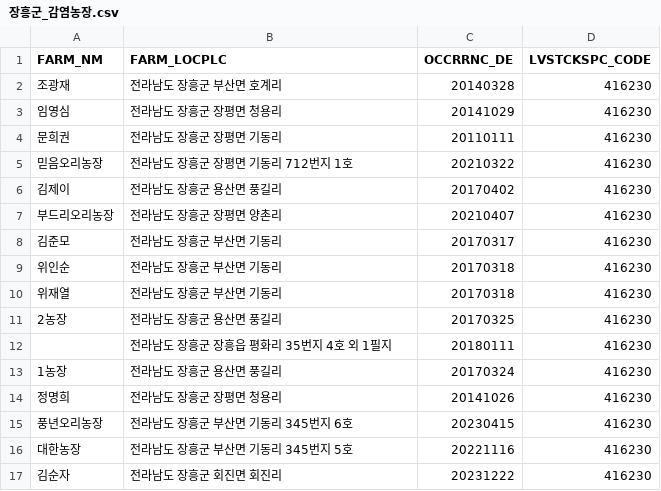
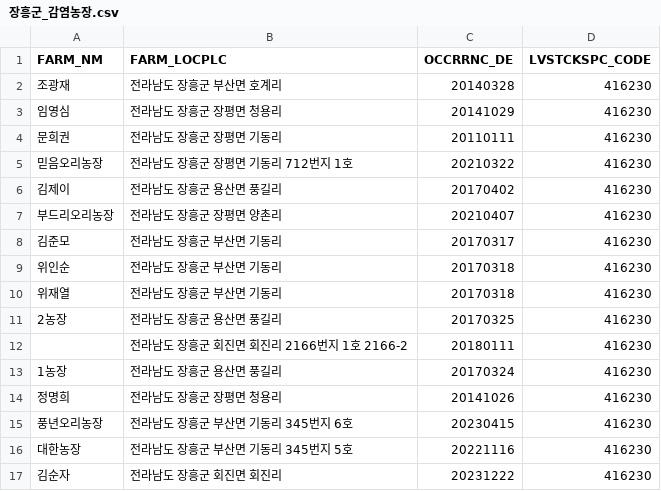
Before and after one commit to Risk-based-Routing-for-Disease-Control/Risk-based-Routing-for-Disease-Control, a CSV file: data/전라남도/감염농장/장흥군_감염농장.csv, drawn as a sheet.

```diff
--- a/data/전라남도/감염농장/장흥군_감염농장.csv
+++ b/data/전라남도/감염농장/장흥군_감염농장.csv
@@ -11,3 +11,3 @@
 2농장,전라남도 장흥군 용산면 풍길리,20170325,416230
-,전라남도 장흥군 장흥읍 평화리 35번지 4호 외 1필지,20180111,416230
+,전라남도 장흥군 회진면 회진리 2166번지 1호 2166-2,20180111,416230
 1농장,전라남도 장흥군 용산면 풍길리,20170324,416230
```
Also changed, not shown: 최종감염농장/경기도_최종감염농장.csv, 최종감염농장/전라남도_최종감염농장.csv, 40 other files.
